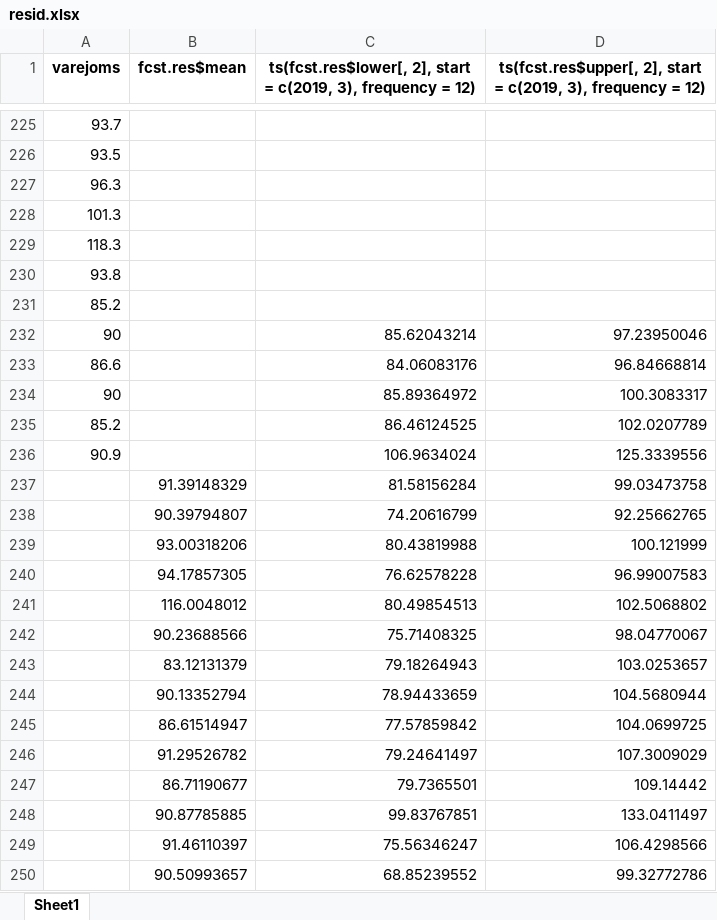
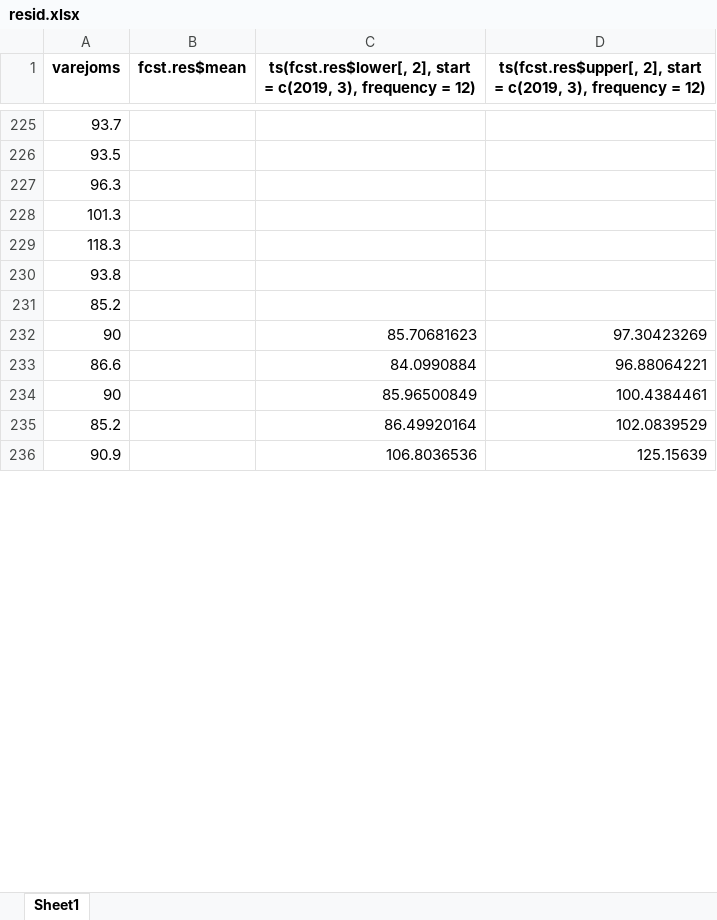
Before and after one commit to amrofi/blogdown, an Excel workbook: public/post/resid.xlsx, sheet Sheet1, drawn as a sheet; only a part is shown, gaps mark what is left out; values as stored, in another font and other column widths than the file's, no borders; removed rows and columns are numbered as before the commit, all else as after; the diff covers the shown part only; the diff names each change by its address in the sheet, - before the commit and + after, or states it on an @@ line.

```diff
--- a/public/post/resid.xlsx (sheet Sheet1)
+++ b/public/post/resid.xlsx (sheet Sheet1)
-C232: 85.62043214
+C232: 85.70681623
-D232: 97.23950046
+D232: 97.30423269
-C233: 84.06083176
+C233: 84.0990884
-D233: 96.84668814
+D233: 96.88064221
-C234: 85.89364972
+C234: 85.96500849
-D234: 100.3083317
+D234: 100.4384461
-C235: 86.46124525
+C235: 86.49920164
-D235: 102.0207789
+D235: 102.0839529
-C236: 106.9634024
+C236: 106.8036536
-D236: 125.3339556
+D236: 125.15639
-row 237:  | 91.39148329 | 81.58156284 | 99.03473758
-row 238:  | 90.39794807 | 74.20616799 | 92.25662765
-row 239:  | 93.00318206 | 80.43819988 | 100.121999
-row 240:  | 94.17857305 | 76.62578228 | 96.99007583
-row 241:  | 116.0048012 | 80.49854513 | 102.5068802
-row 242:  | 90.23688566 | 75.71408325 | 98.04770067
-row 243:  | 83.12131379 | 79.18264943 | 103.0253657
-row 244:  | 90.13352794 | 78.94433659 | 104.5680944
-row 245:  | 86.61514947 | 77.57859842 | 104.0699725
-row 246:  | 91.29526782 | 79.24641497 | 107.3009029
-row 247:  | 86.71190677 | 79.7365501 | 109.14442
-row 248:  | 90.87785885 | 99.83767851 | 133.0411497
-row 249:  | 91.46110397 | 75.56346247 | 106.4298566
-row 250:  | 90.50993657 | 68.85239552 | 99.32772786
```
Also changed, not shown: 55 added rows, 41 removed rows and 5 edited cells elsewhere in this sheet, 10 other files.
